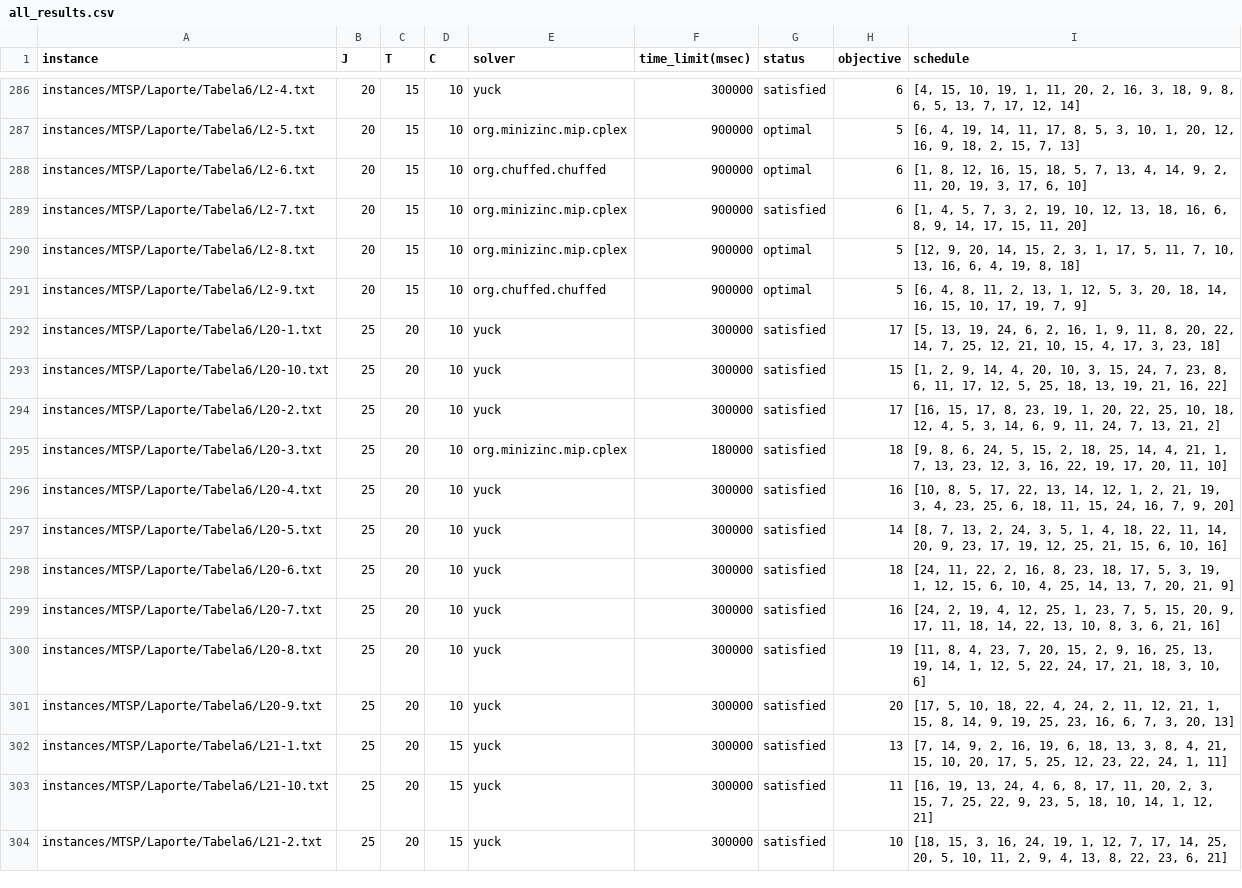
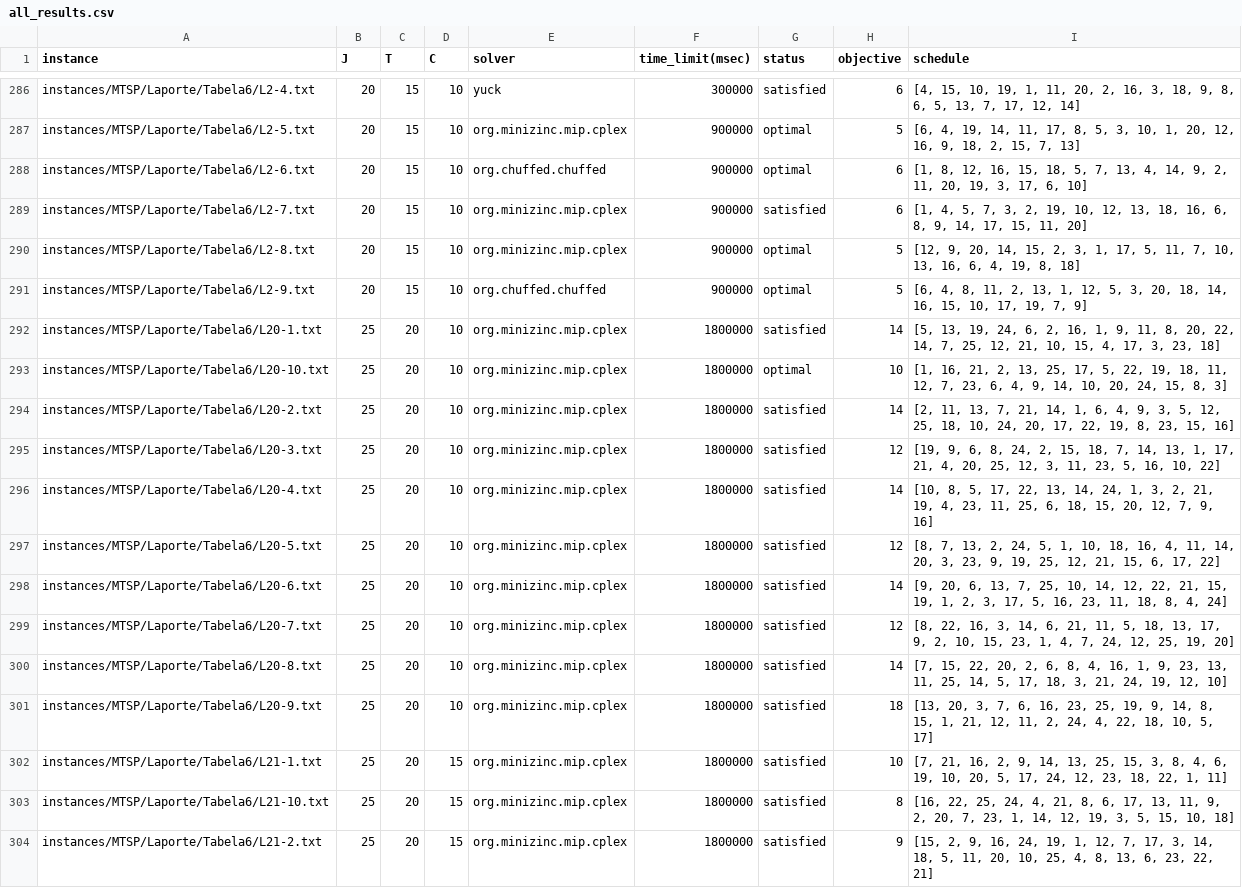
Before and after one commit to bokner/jstsp, a CSV file: results/all_results.csv, drawn as a sheet; only a part is shown, gaps mark what is left out; the diff covers the shown part only.

Commit message:
25x25 update

```diff
--- a/results/all_results.csv
+++ b/results/all_results.csv
@@ -291,14 +291,14 @@ instances/MTSP/Laporte/Tabela6/L2-8.txt,20,15,10,org.minizinc.mip.cplex,900000,o
 instances/MTSP/Laporte/Tabela6/L2-9.txt,20,15,10,org.chuffed.chuffed,900000,optimal,5,"[6, 4, 8, 11, 2, 13, 1, 12, 5, 3, 20, 18, 14, 16, 15, 10, 17, 19, 7, 9]"
-instances/MTSP/Laporte/Tabela6/L20-1.txt,25,20,10,yuck,300000,satisfied,17,"[5, 13, 19, 24, 6, 2, 16, 1, 9, 11, 8, 20, 22, 14, 7, 25, 12, 21, 10, 15, 4, 17, 3, 23, 18]"
-instances/MTSP/Laporte/Tabela6/L20-10.txt,25,20,10,yuck,300000,satisfied,15,"[1, 2, 9, 14, 4, 20, 10, 3, 15, 24, 7, 23, 8, 6, 11, 17, 12, 5, 25, 18, 13, 19, 21, 16, 22]"
-instances/MTSP/Laporte/Tabela6/L20-2.txt,25,20,10,yuck,300000,satisfied,17,"[16, 15, 17, 8, 23, 19, 1, 20, 22, 25, 10, 18, 12, 4, 5, 3, 14, 6, 9, 11, 24, 7, 13, 21, 2]"
-instances/MTSP/Laporte/Tabela6/L20-3.txt,25,20,10,org.minizinc.mip.cplex,180000,satisfied,18,"[9, 8, 6, 24, 5, 15, 2, 18, 25, 14, 4, 21, 1, 7, 13, 23, 12, 3, 16, 22, 19, 17, 20, 11, 10]"
-instances/MTSP/Laporte/Tabela6/L20-4.txt,25,20,10,yuck,300000,satisfied,16,"[10, 8, 5, 17, 22, 13, 14, 12, 1, 2, 21, 19, 3, 4, 23, 25, 6, 18, 11, 15, 24, 16, 7, 9, 20]"
-instances/MTSP/Laporte/Tabela6/L20-5.txt,25,20,10,yuck,300000,satisfied,14,"[8, 7, 13, 2, 24, 3, 5, 1, 4, 18, 22, 11, 14, 20, 9, 23, 17, 19, 12, 25, 21, 15, 6, 10, 16]"
-instances/MTSP/Laporte/Tabela6/L20-6.txt,25,20,10,yuck,300000,satisfied,18,"[24, 11, 22, 2, 16, 8, 23, 18, 17, 5, 3, 19, 1, 12, 15, 6, 10, 4, 25, 14, 13, 7, 20, 21, 9]"
-instances/MTSP/Laporte/Tabela6/L20-7.txt,25,20,10,yuck,300000,satisfied,16,"[24, 2, 19, 4, 12, 25, 1, 23, 7, 5, 15, 20, 9, 17, 11, 18, 14, 22, 13, 10, 8, 3, 6, 21, 16]"
-instances/MTSP/Laporte/Tabela6/L20-8.txt,25,20,10,yuck,300000,satisfied,19,"[11, 8, 4, 23, 7, 20, 15, 2, 9, 16, 25, 13, 19, 14, 1, 12, 5, 22, 24, 17, 21, 18, 3, 10, 6]"
-instances/MTSP/Laporte/Tabela6/L20-9.txt,25,20,10,yuck,300000,satisfied,20,"[17, 5, 10, 18, 22, 4, 24, 2, 11, 12, 21, 1, 15, 8, 14, 9, 19, 25, 23, 16, 6, 7, 3, 20, 13]"
-instances/MTSP/Laporte/Tabela6/L21-1.txt,25,20,15,yuck,300000,satisfied,13,"[7, 14, 9, 2, 16, 19, 6, 18, 13, 3, 8, 4, 21, 15, 10, 20, 17, 5, 25, 12, 23, 22, 24, 1, 11]"
-instances/MTSP/Laporte/Tabela6/L21-10.txt,25,20,15,yuck,300000,satisfied,11,"[16, 19, 13, 24, 4, 6, 8, 17, 11, 20, 2, 3, 15, 7, 25, 22, 9, 23, 5, 18, 10, 14, 1, 12, 21]"
-instances/MTSP/Laporte/Tabela6/L21-2.txt,25,20,15,yuck,300000,satisfied,10,"[18, 15, 3, 16, 24, 19, 1, 12, 7, 17, 14, 25, 20, 5, 10, 11, 2, 9, 4, 13, 8, 22, 23, 6, 21]"
+instances/MTSP/Laporte/Tabela6/L20-1.txt,25,20,10,org.minizinc.mip.cplex,1800000,satisfied,14,"[5, 13, 19, 24, 6, 2, 16, 1, 9, 11, 8, 20, 22, 14, 7, 25, 12, 21, 10, 15, 4, 17, 3, 23, 18]"
+instances/MTSP/Laporte/Tabela6/L20-10.txt,25,20,10,org.minizinc.mip.cplex,1800000,optimal,10,"[1, 16, 21, 2, 13, 25, 17, 5, 22, 19, 18, 11, 12, 7, 23, 6, 4, 9, 14, 10, 20, 24, 15, 8, 3]"
+instances/MTSP/Laporte/Tabela6/L20-2.txt,25,20,10,org.minizinc.mip.cplex,1800000,satisfied,14,"[2, 11, 13, 7, 21, 14, 1, 6, 4, 9, 3, 5, 12, 25, 18, 10, 24, 20, 17, 22, 19, 8, 23, 15, 16]"
+instances/MTSP/Laporte/Tabela6/L20-3.txt,25,20,10,org.minizinc.mip.cplex,1800000,satisfied,12,"[19, 9, 6, 8, 24, 2, 15, 18, 7, 14, 13, 1, 17, 21, 4, 20, 25, 12, 3, 11, 23, 5, 16, 10, 22]"
+instances/MTSP/Laporte/Tabela6/L20-4.txt,25,20,10,org.minizinc.mip.cplex,1800000,satisfied,14,"[10, 8, 5, 17, 22, 13, 14, 24, 1, 3, 2, 21, 19, 4, 23, 11, 25, 6, 18, 15, 20, 12, 7, 9, 16]"
+instances/MTSP/Laporte/Tabela6/L20-5.txt,25,20,10,org.minizinc.mip.cplex,1800000,satisfied,12,"[8, 7, 13, 2, 24, 5, 1, 10, 18, 16, 4, 11, 14, 20, 3, 23, 9, 19, 25, 12, 21, 15, 6, 17, 22]"
+instances/MTSP/Laporte/Tabela6/L20-6.txt,25,20,10,org.minizinc.mip.cplex,1800000,satisfied,14,"[9, 20, 6, 13, 7, 25, 10, 14, 12, 22, 21, 15, 19, 1, 2, 3, 17, 5, 16, 23, 11, 18, 8, 4, 24]"
+instances/MTSP/Laporte/Tabela6/L20-7.txt,25,20,10,org.minizinc.mip.cplex,1800000,satisfied,12,"[8, 22, 16, 3, 14, 6, 21, 11, 5, 18, 13, 17, 9, 2, 10, 15, 23, 1, 4, 7, 24, 12, 25, 19, 20]"
+instances/MTSP/Laporte/Tabela6/L20-8.txt,25,20,10,org.minizinc.mip.cplex,1800000,satisfied,14,"[7, 15, 22, 20, 2, 6, 8, 4, 16, 1, 9, 23, 13, 11, 25, 14, 5, 17, 18, 3, 21, 24, 19, 12, 10]"
+instances/MTSP/Laporte/Tabela6/L20-9.txt,25,20,10,org.minizinc.mip.cplex,1800000,satisfied,18,"[13, 20, 3, 7, 6, 16, 23, 25, 19, 9, 14, 8, 15, 1, 21, 12, 11, 2, 24, 4, 22, 18, 10, 5, 17]"
+instances/MTSP/Laporte/Tabela6/L21-1.txt,25,20,15,org.minizinc.mip.cplex,1800000,satisfied,10,"[7, 21, 16, 2, 9, 14, 13, 25, 15, 3, 8, 4, 6, 19, 10, 20, 5, 17, 24, 12, 23, 18, 22, 1, 11]"
+instances/MTSP/Laporte/Tabela6/L21-10.txt,25,20,15,org.minizinc.mip.cplex,1800000,satisfied,8,"[16, 22, 25, 24, 4, 21, 8, 6, 17, 13, 11, 9, 2, 20, 7, 23, 1, 14, 12, 19, 3, 5, 15, 10, 18]"
+instances/MTSP/Laporte/Tabela6/L21-2.txt,25,20,15,org.minizinc.mip.cplex,1800000,satisfied,9,"[15, 2, 9, 16, 24, 19, 1, 12, 7, 17, 3, 14, 18, 5, 11, 20, 10, 25, 4, 8, 13, 6, 23, 22, 21]"
```
Also changed, not shown: 40 edited cells elsewhere in this file.
